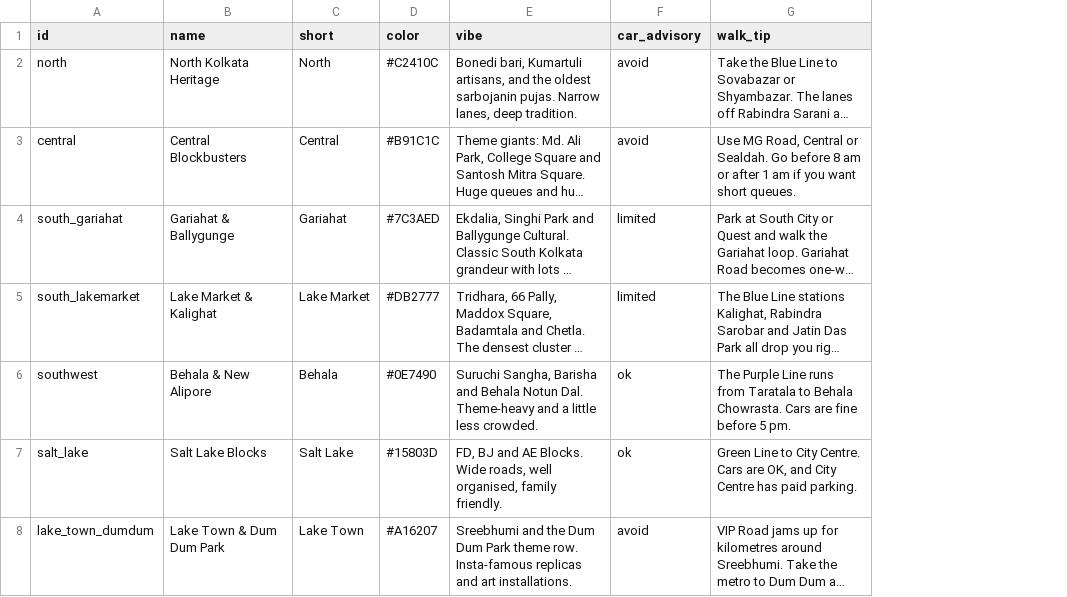
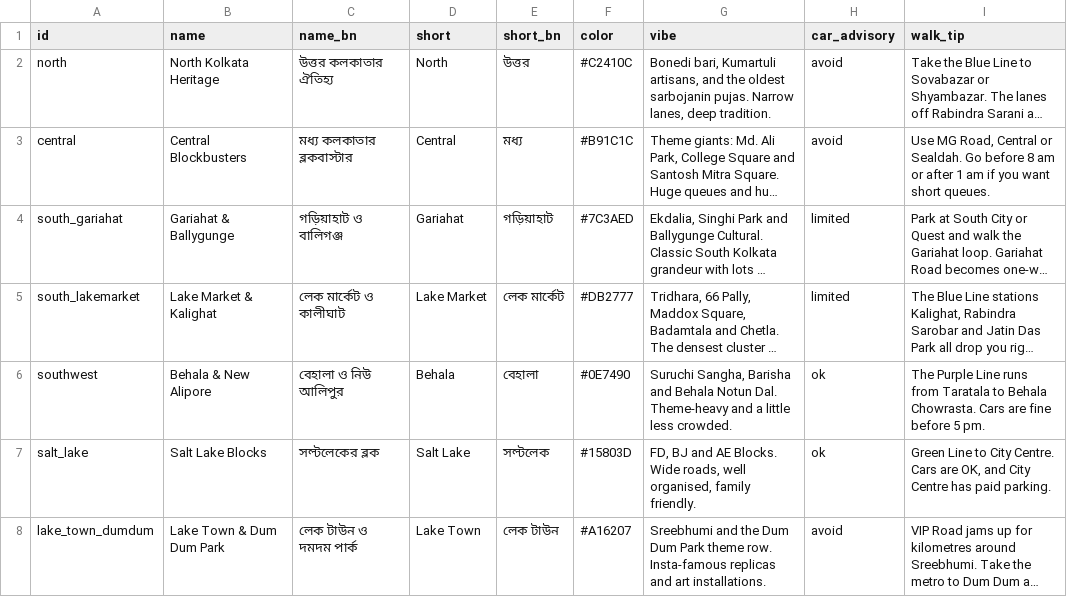
Before and after one commit to shubhgptgrowth/Durga-Puja-2026, a CSV file: data/raw/zones.csv, drawn as a sheet; long unchanged cells end in …; the diff names each change by its address in the sheet, - before the commit and + after, or states it on an @@ line.

```diff
--- a/data/raw/zones.csv
+++ b/data/raw/zones.csv
+column C (name_bn), rows 2-8: উত্তর কলকাতার ঐতিহ্য | মধ্য কলকাতার ব্লকবাস্টার | গড়িয়াহাট ও বালিগঞ্জ | লেক মার্কেট ও কালীঘাট | বেহালা ও নিউ আলিপুর | সল্টলেকের ব্লক | লেক টাউন ও দমদম পার্ক
+column E (short_bn), rows 2-8: উত্তর | মধ্য | গড়িয়াহাট | লেক মার্কেট | বেহালা | সল্টলেক | লেক টাউন
```
Also changed, not shown: data/raw/pandals.csv, 20 other files.
